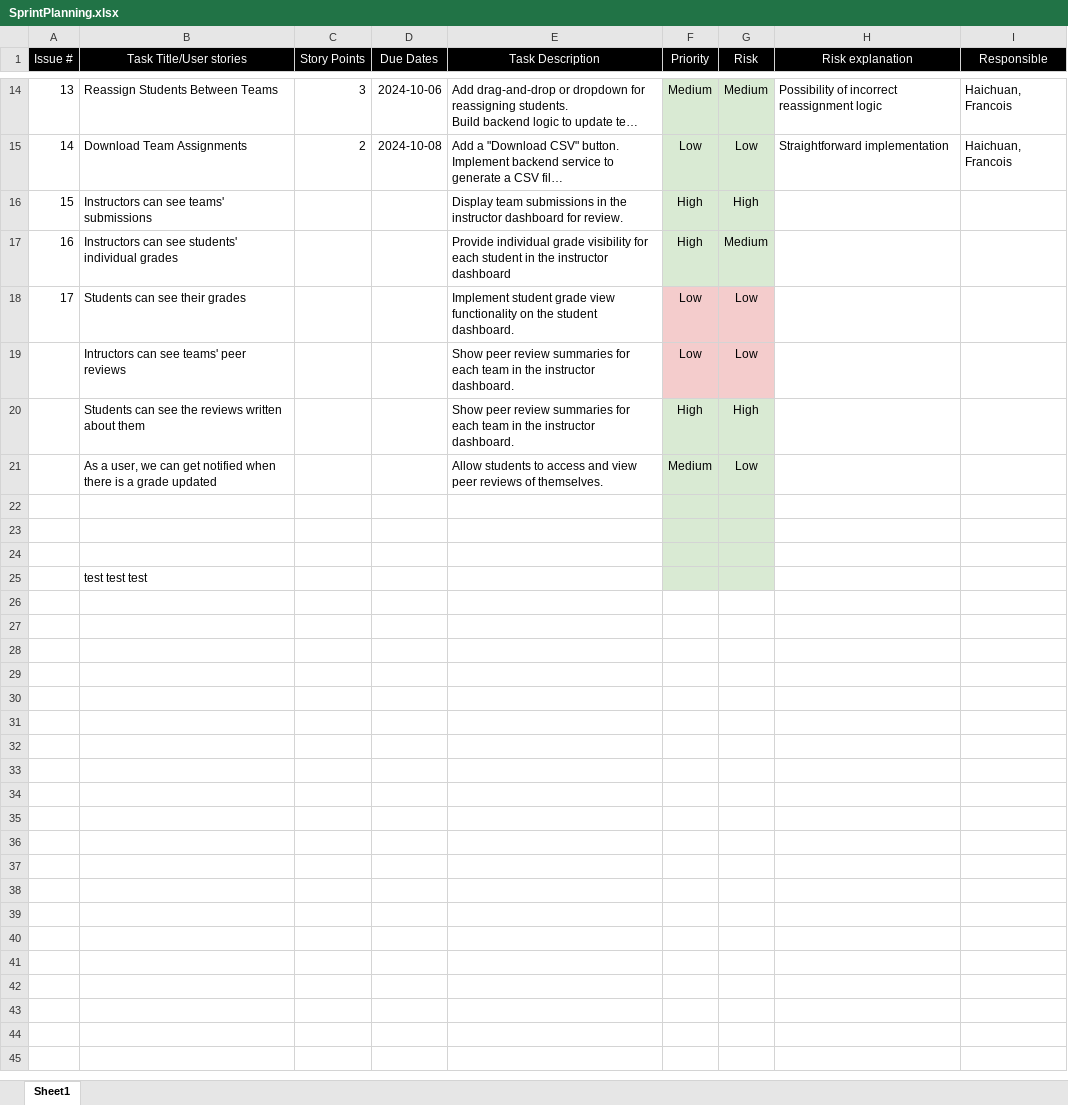
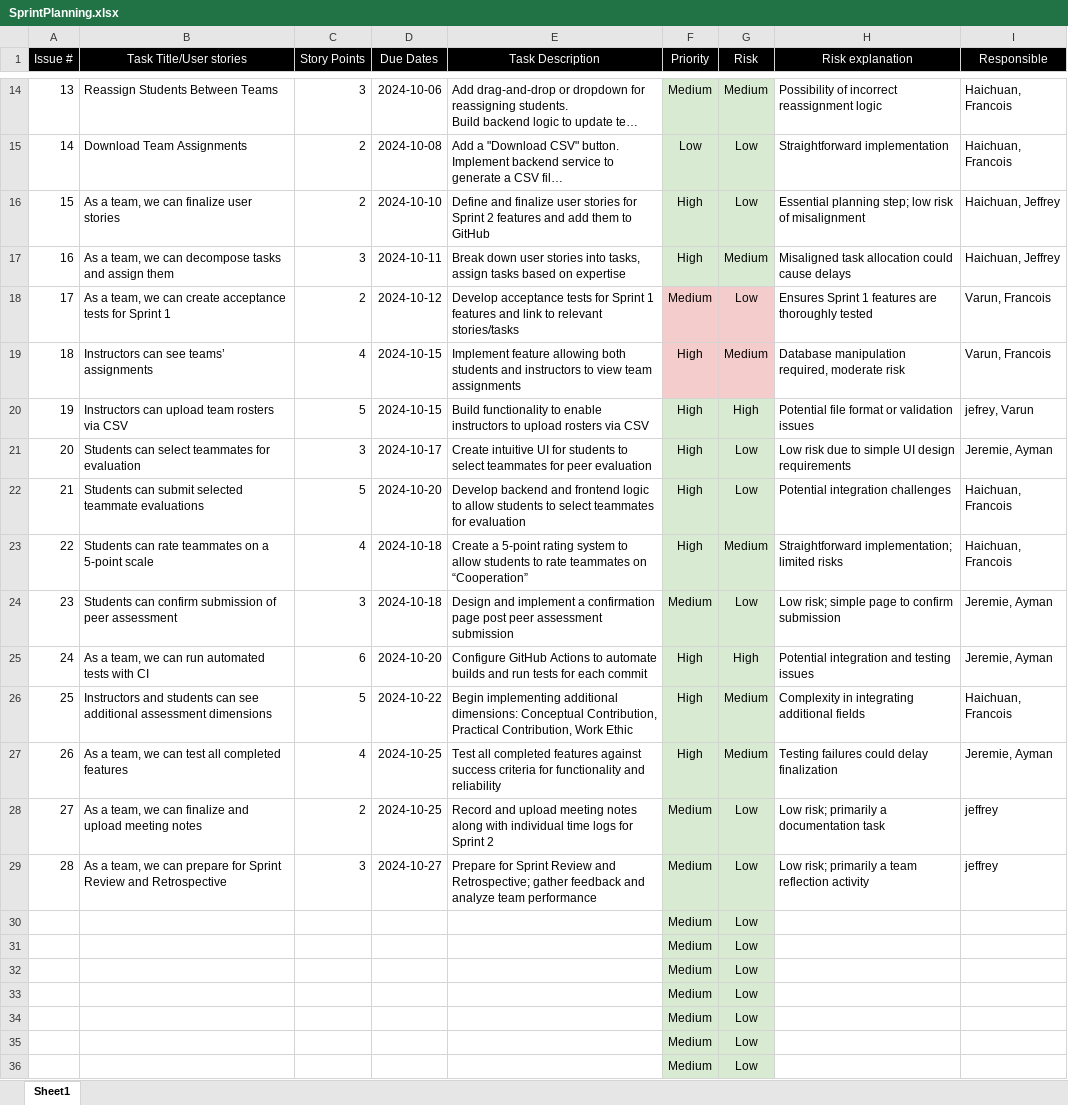
Before and after one commit to FrancoisMartinez/Team-10-SOEN341_Project_F24, an Excel workbook: Documentation/SprintPlanning.xlsx, sheet Sheet1, drawn as a sheet; only a part is shown, gaps mark what is left out; long unchanged cells end in …; values as stored, in another font and other column widths than the file's, no borders; removed rows and columns are numbered as before the commit, all else as after; the diff names each change by its address in the sheet, - before the commit and + after, or states it on an @@ line.

Commit message:
sprint planning

```diff
--- a/Documentation/SprintPlanning.xlsx (sheet Sheet1)
+++ b/Documentation/SprintPlanning.xlsx (sheet Sheet1)
-row 16: 15 | Instructors can see teams' submissions |  |  | Display team submissions in the instructor dashboard for review. | High | High
-row 17: 16 | Instructors can see students' individual grades |  |  | Provide individual grade visibility for each student in the instructor dashboard | High | Medium
-row 18: 17 | Students can see their grades |  |  | Implement student grade view functionality on the student dashboard. | Low | Low
-row 19:  | Intructors can see teams' peer reviews |  |  | Show peer review summaries for each team in the instructor dashboard. | Low | Low
-row 20:  | Students can see the reviews written about them |  |  | Show peer review summaries for each team in the instructor dashboard. | High | High
-row 21:  | As a user, we can get notified when there is a grade updated |  |  | Allow students to access and view peer reviews of themselves. | Medium | Low
-row 16: (empty)
+row 16: 15 | As a team, we can finalize user stories | 2 | 2024-10-10 | Define and finalize user stories for Sprint 2 features and add them to GitHub | High | Low | Essential planning step; low risk of misalignment | Haichuan, Jeffrey
-row 17: (empty)
+row 17: 16 | As a team, we can decompose tasks and assign them | 3 | 2024-10-11 | Break down user stories into tasks, assign tasks based on expertise | High | Medium | Misaligned task allocation could cause delays | Haichuan, Jeffrey
-row 18: (empty)
+row 18: 17 | As a team, we can create acceptance tests for Sprint 1 | 2 | 2024-10-12 | Develop acceptance tests for Sprint 1 features and link to relevant stories/tasks | Medium | Low | Ensures Sprint 1 features are thoroughly tested | Varun, Francois
-F18:G18 fill: #D9EAD3
+F18:G18 fill: #F4CCCC
-row 25:  | test test test
+row 19: 18 | Instructors can see teams’ assignments | 4 | 2024-10-15 | Implement feature allowing both students and instructors to view team assignments | High | Medium | Database manipulation required, moderate risk | Varun, Francois
+row 20: 19 | Instructors can upload team rosters via CSV | 5 | 2024-10-15 | Build functionality to enable instructors to upload rosters via CSV | High | High | Potential file format or validation issues | jefrey, Varun
+row 21: 20 | Students can select teammates for evaluation | 3 | 2024-10-17 | Create intuitive UI for students to select teammates for peer evaluation | High | Low | Low risk due to simple UI design requirements | Jeremie, Ayman
+row 22: 21 | Students can submit selected teammate evaluations | 5 | 2024-10-20 | Develop backend and frontend logic to allow students to select teammates for evaluation | High | Low | Potential integration challenges | Haichuan, Francois
+row 23: 22 | Students can rate teammates on a 5-point scale | 4 | 2024-10-18 | Create a 5-point rating system to allow students to rate teammates on “Cooperation” | High | Medium | Straightforward implementation; limited risks | Haichuan, Francois
+row 24: 23 | Students can confirm submission of peer assessment | 3 | 2024-10-18 | Design and implement a confirmation page post peer assessment submission | Medium | Low | Low risk; simple page to confirm submission | Jeremie, Ayman
+row 25: 24 | As a team, we can run automated tests with CI | 6 | 2024-10-20 | Configure GitHub Actions to automate builds and run tests for each commit | High | High | Potential integration and testing issues | Jeremie, Ayman
+row 26: 25 | Instructors and students can see additional assessment dimensions | 5 | 2024-10-22 | Begin implementing additional dimensions: Conceptual Contribution, Practical Contribution, Work Ethic | High | Medium | Complexity in integrating additional fields | Haichuan, Francois
+row 27: 26 | As a team, we can test all completed features | 4 | 2024-10-25 | Test all completed features against success criteria for functionality and reliability | High | Medium | Testing failures could delay finalization | Jeremie, Ayman
+row 28: 27 | As a team, we can finalize and upload meeting notes | 2 | 2024-10-25 | Record and upload meeting notes along with individual time logs for Sprint 2 | Medium | Low | Low risk; primarily a documentation task | jeffrey
+row 29: 28 | As a team, we can prepare for Sprint Review and Retrospective | 3 | 2024-10-27 | Prepare for Sprint Review and Retrospective; gather feedback and analyze team performance | Medium | Low | Low risk; primarily a team reflection activity | jeffrey
+row 30:  |  |  |  |  | Medium | Low
+row 31:  |  |  |  |  | Medium | Low
+row 32:  |  |  |  |  | Medium | Low
+row 33:  |  |  |  |  | Medium | Low
+row 34:  |  |  |  |  | Medium | Low
+row 35:  |  |  |  |  | Medium | Low
+row 36:  |  |  |  |  | Medium | Low
```
Also changed, not shown: 1 other file.
